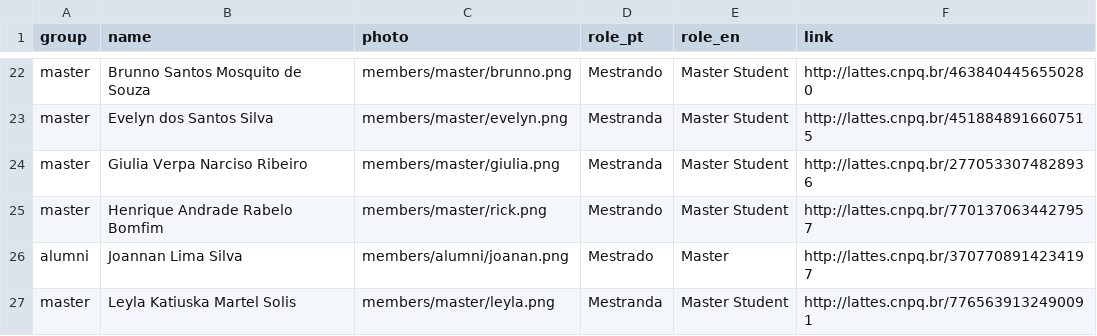
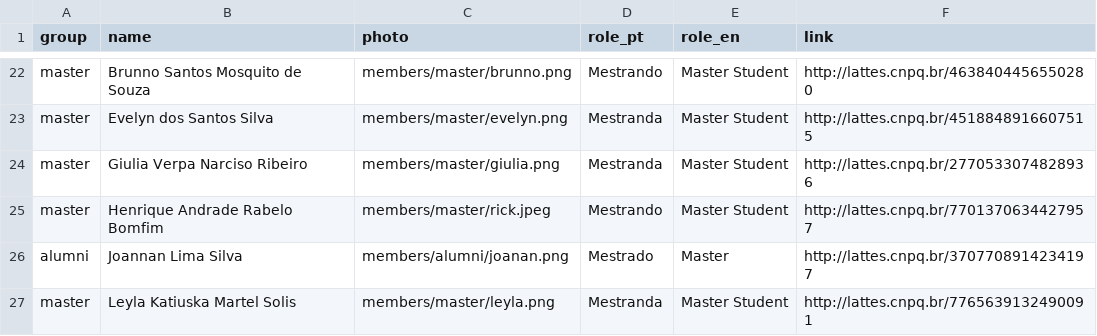
Before and after one commit to gabrielvpina/biovir.github.io, a TSV file: _data/members.tsv, drawn as a sheet; only a part is shown, gaps mark what is left out.

Commit message:
add(members): nova foto de rick

```diff
--- a/_data/members.tsv
+++ b/_data/members.tsv
@@ -24,3 +24,3 @@ master	Evelyn dos Santos Silva	members/master/evelyn.png	Mestranda	Master Studen
 master	Giulia Verpa Narciso Ribeiro	members/master/giulia.png	Mestranda	Master Student	http://lattes.cnpq.br/2770533074828936
-master	Henrique Andrade Rabelo Bomfim	members/master/rick.png	Mestrando	Master Student	http://lattes.cnpq.br/7701370634427957
+master	Henrique Andrade Rabelo Bomfim	members/master/rick.jpeg	Mestrando	Master Student	http://lattes.cnpq.br/7701370634427957
 alumni	Joannan Lima Silva	members/alumni/joanan.png	Mestrado	Master	http://lattes.cnpq.br/3707708914234197
```
Also changed, not shown: 9 other files.
